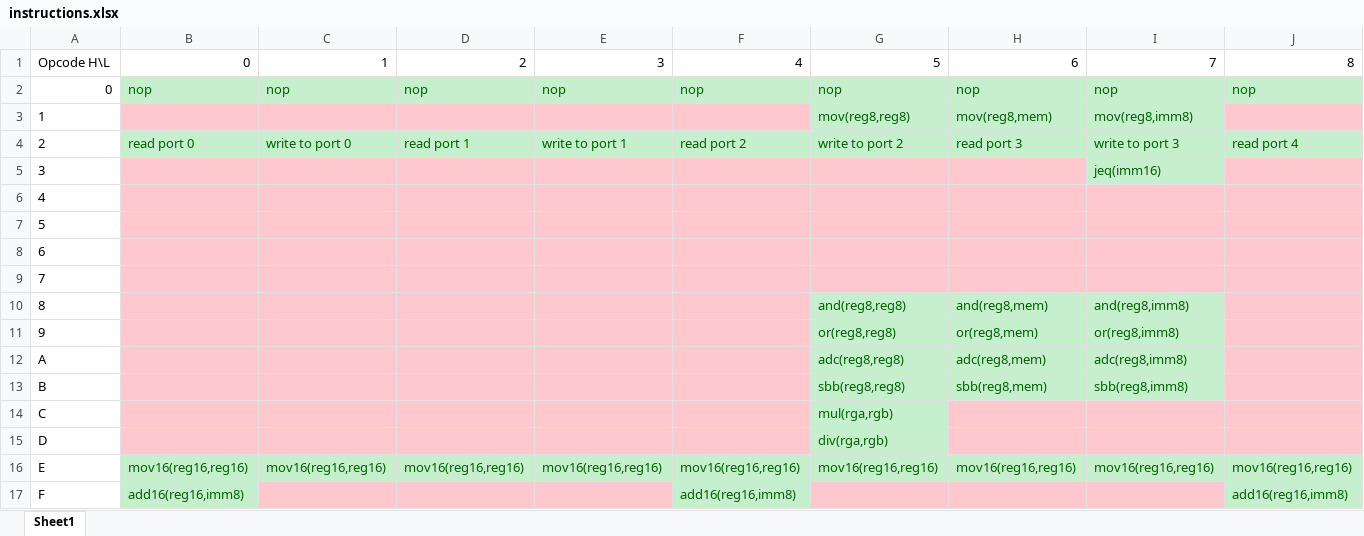
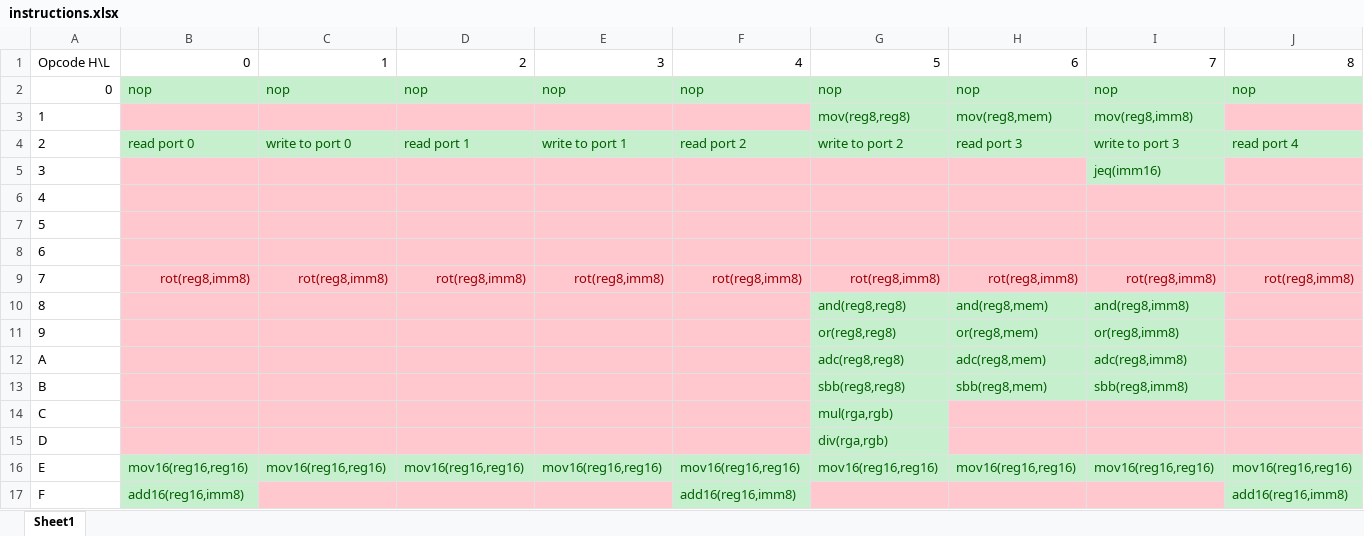
Before and after one commit to MihaiStefanoaia/licence, an Excel workbook: instructions.xlsx, sheet Sheet1, drawn as a sheet; only a part is shown; values as stored, in another font and other column widths than the file's, no borders; the diff covers the shown part only; the diff names each change by its address in the sheet, - before the commit and + after, or states it on an @@ line.

```diff
--- a/instructions.xlsx (sheet Sheet1)
+++ b/instructions.xlsx (sheet Sheet1)
-B9: (empty)
+B9: rot(reg8,imm8)
-C9: (empty)
+C9: rot(reg8,imm8)
-D9: (empty)
+D9: rot(reg8,imm8)
-E9: (empty)
+E9: rot(reg8,imm8)
-F9: (empty)
+F9: rot(reg8,imm8)
-G9: (empty)
+G9: rot(reg8,imm8)
-H9: (empty)
+H9: rot(reg8,imm8)
-I9: (empty)
+I9: rot(reg8,imm8)
-J9: (empty)
+J9: rot(reg8,imm8)
```
Also changed, not shown: 6 edited cells elsewhere in this sheet, 5 other files.
